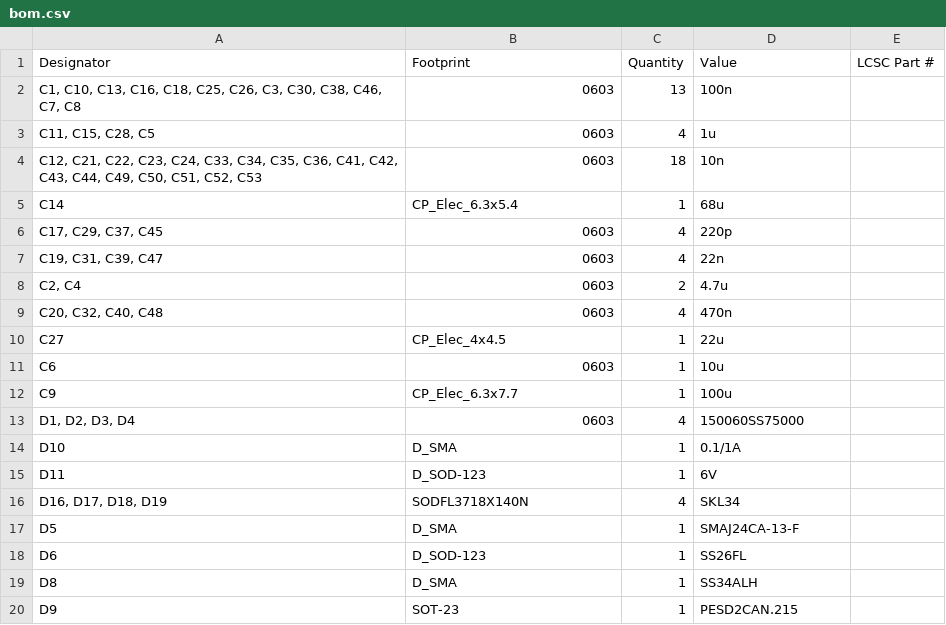
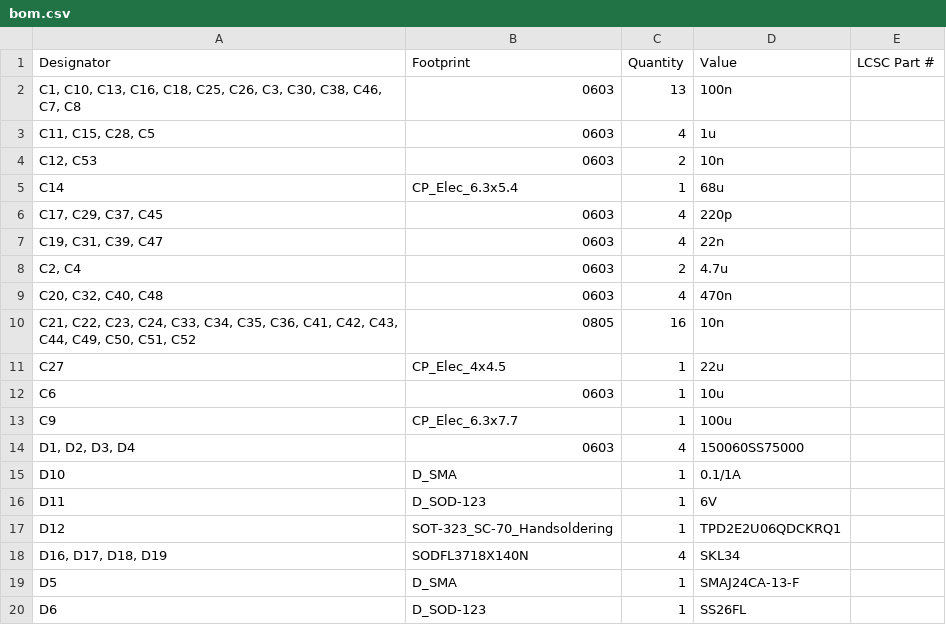
Before and after one commit to PUT-Motorsport/PUTM_EV_PDMv2_2024, a CSV file: production/bom.csv, drawn as a sheet; only a part is shown; the shorter side is filled out with more unchanged rows.

```diff
--- a/production/bom.csv
+++ b/production/bom.csv
@@ -3,3 +3,3 @@
 "C11, C15, C28, C5",0603,4,1u,
-"C12, C21, C22, C23, C24, C33, C34, C35, C36, C41, C42, C43, C44, C49, C50, C51, C52, C53",0603,18,10n,
+"C12, C53",0603,2,10n,
 C14,CP_Elec_6.3x5.4,1,68u,
@@ -9,2 +9,3 @@ C14,CP_Elec_6.3x5.4,1,68u,
 "C20, C32, C40, C48",0603,4,470n,
+"C21, C22, C23, C24, C33, C34, C35, C36, C41, C42, C43, C44, C49, C50, C51, C52",0805,16,10n,
 C27,CP_Elec_4x4.5,1,22u,
@@ -15,2 +16,3 @@ D10,D_SMA,1,0.1/1A,
 D11,D_SOD-123,1,6V,
+D12,SOT-323_SC-70_Handsoldering,1,TPD2E2U06QDCKRQ1,
 "D16, D17, D18, D19",SODFL3718X140N,4,SKL34,
```
Also changed, not shown: production/designators.csv, production/positions.csv, 35 other files.
